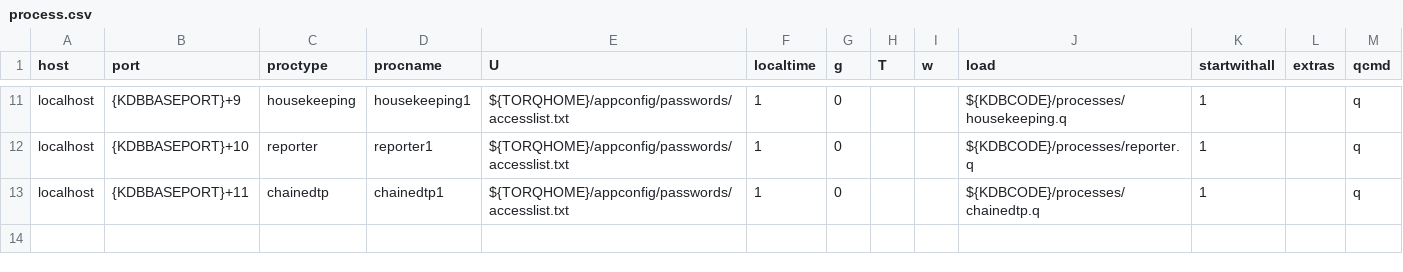
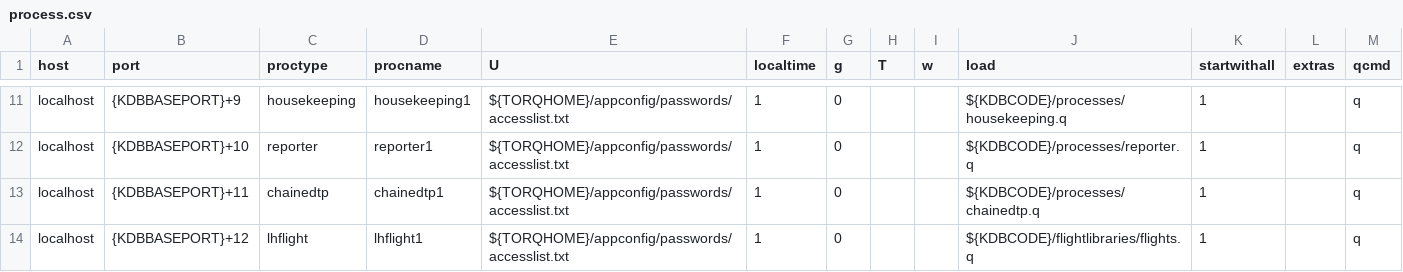
Before and after one commit to AquaQAnalytics/TorQ-Air, a CSV file: appconfig/process.csv, drawn as a sheet; only a part is shown, gaps mark what is left out.

Commit message:
Now feeds data to tickerplant

```diff
--- a/appconfig/process.csv
+++ b/appconfig/process.csv
@@ -13 +13,2 @@ localhost,{KDBBASEPORT}+10,reporter,reporter1,${TORQHOME}/appconfig/passwords/ac
 localhost,{KDBBASEPORT}+11,chainedtp,chainedtp1,${TORQHOME}/appconfig/passwords/accesslist.txt,1,0,,,${KDBCODE}/processes/chainedtp.q,1,,q
+localhost,{KDBBASEPORT}+12,lhflight,lhflight1,${TORQHOME}/appconfig/passwords/accesslist.txt,1,0,,,${KDBCODE}/flightlibraries/flights.q,1,,q
```
Also changed, not shown: 7 other files.
